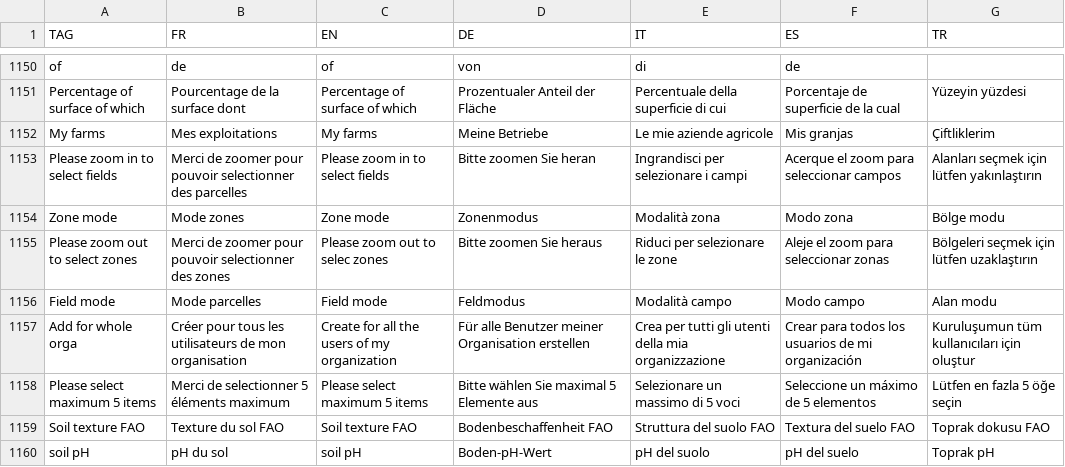
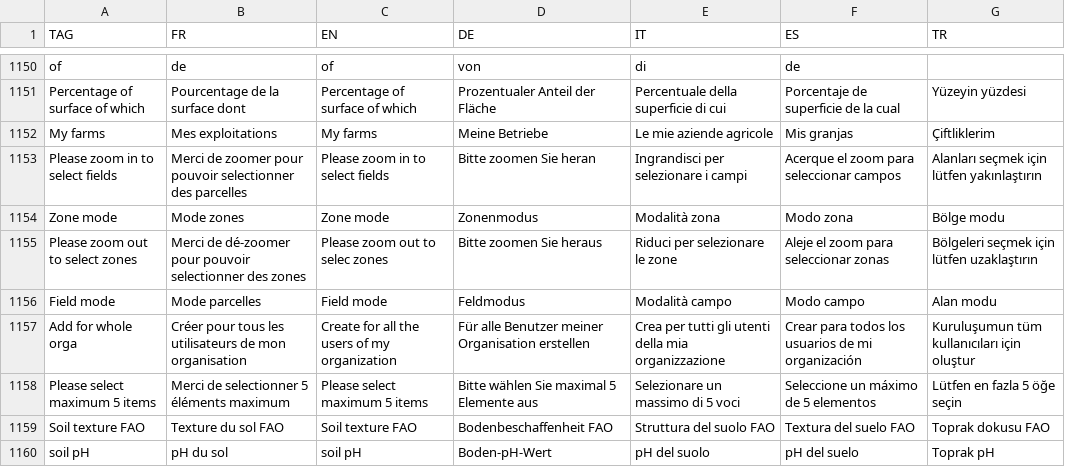
Before and after one commit to hyperplanning/hyperassets, a CSV file: translatedmessages.csv, drawn as a sheet; only a part is shown, gaps mark what is left out; the diff names each change by its address in the sheet, - before the commit and + after, or states it on an @@ line.

Commit message:
Fix translation for zoom out to select zones
Corrected translation for zooming out to select zones.

```diff
--- a/translatedmessages.csv
+++ b/translatedmessages.csv
-B1155 (FR): Merci de zoomer pour pouvoir…
+B1155 (FR): Merci de dé-zoomer pour pouvoir…
```
